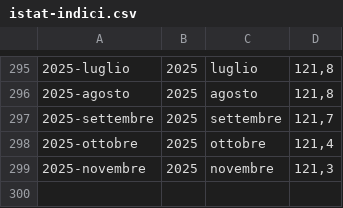
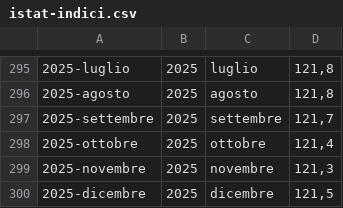
Before and after one commit to uftecdonato/openData, a CSV file: istat-indici.csv, drawn as a sheet; only a part is shown, gaps mark what is left out; the diff names each change by its address in the sheet, - before the commit and + after, or states it on an @@ line.

Commit message:
aggiorna indici 2025 in CSV
aggiornati gli indici dell'anno 2025 da gennaio a dicembre

```diff
--- a/istat-indici.csv
+++ b/istat-indici.csv
+row 300: 2025-dicembre | 2025 | dicembre | 121,5
```
